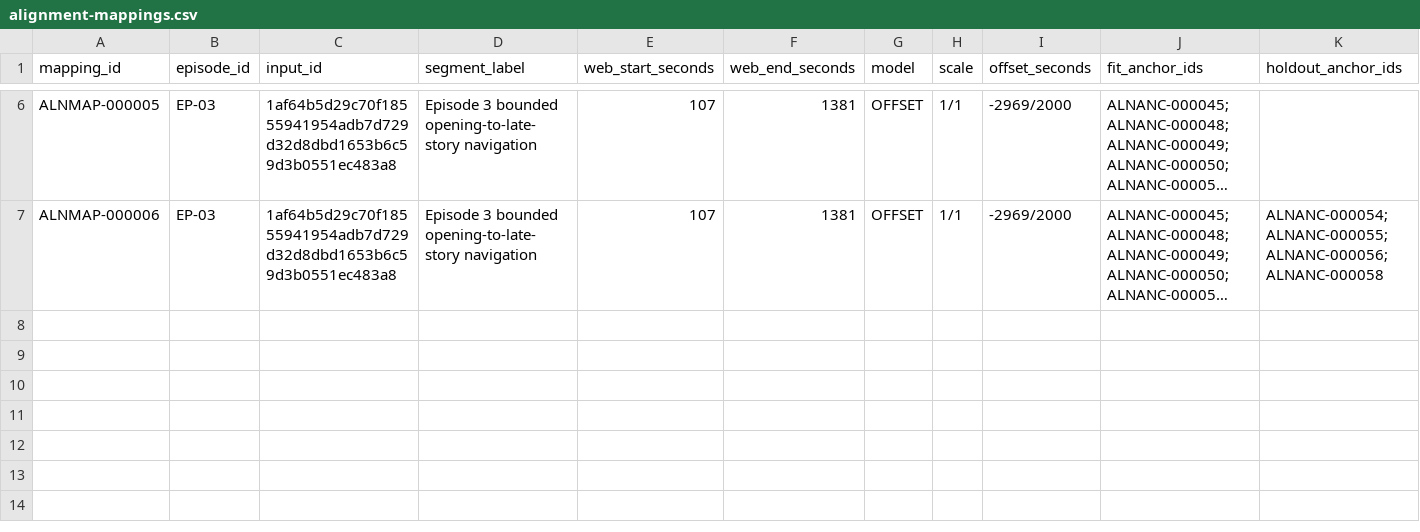
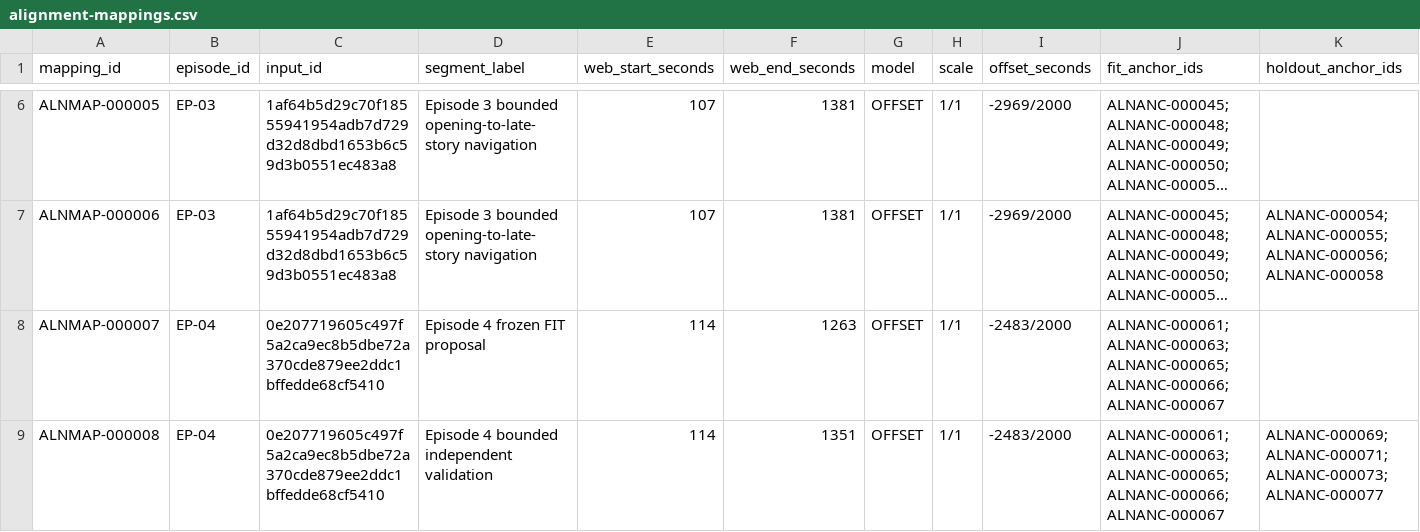
Before and after one commit to Phishinabowl/Outlaw-Star-Sim, a CSV file: reference/indexes/animehistory/alignment-mappings.csv, drawn as a sheet; only a part is shown, gaps mark what is left out; long unchanged cells end in …; rows hold the shown columns only; the diff names each change by its address in the sheet, - before the commit and + after, or states it on an @@ line.

```diff
--- a/reference/indexes/animehistory/alignment-mappings.csv
+++ b/reference/indexes/animehistory/alignment-mappings.csv
+row 8: ALNMAP-000007 | EP-04 | 0e207719605c497f5a2ca9ec8b5dbe72a370cde879ee2ddc1bffedde68cf5410 | Episode 4 frozen FIT proposal | 114 | 1263 | OFFSET | 1/1 | -2483/2000 | ALNANC-000061;ALNANC-000063;ALNANC-000065;ALNANC-000066;ALNANC-000067
+row 9: ALNMAP-000008 | EP-04 | 0e207719605c497f5a2ca9ec8b5dbe72a370cde879ee2ddc1bffedde68cf5410 | Episode 4 bounded independent validation | 114 | 1351 | OFFSET | 1/1 | -2483/2000 | ALNANC-000061;ALNANC-000063;ALNANC-000065;ALNANC-000066;ALNANC-000067 | ALNANC-000069;ALNANC-000071;ALNANC-000073;ALNANC-000077
```
Also changed, not shown: reference/indexes/context/context.csv, reference/indexes/context/links.csv, 9 other files.
